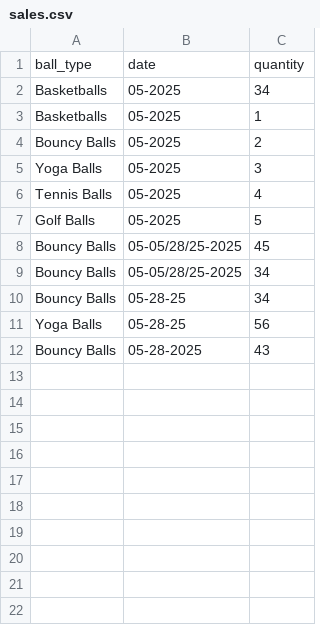
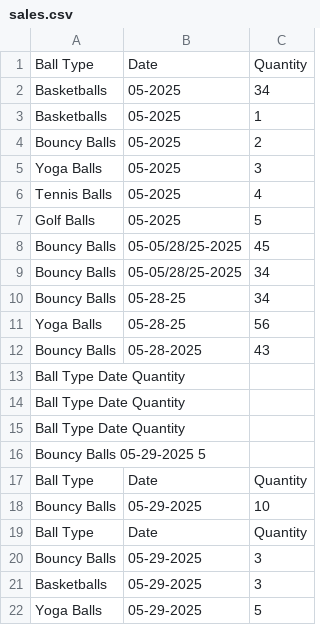
Before and after one commit to kopon1/python-learning, a CSV file: sales.csv, drawn as a sheet; removed rows and columns are numbered as before the commit, all else as after; the diff names each change by its address in the sheet, - before the commit and + after, or states it on an @@ line.

```diff
--- a/sales.csv
+++ b/sales.csv
-row 1: ball_type | date | quantity
+row 1: Ball Type | Date | Quantity
+row 13: Ball Type Date Quantity
+row 14: Ball Type Date Quantity
+row 15: Ball Type Date Quantity
+row 16: Bouncy Balls 05-29-2025 5
+row 17: Ball Type | Date | Quantity
+row 18: Bouncy Balls | 05-29-2025 | 10
+row 19: Ball Type | Date | Quantity
+row 20: Bouncy Balls | 05-29-2025 | 3
+row 21: Basketballs | 05-29-2025 | 3
+row 22: Yoga Balls | 05-29-2025 | 5
```
Also changed, not shown: 1 other file.
